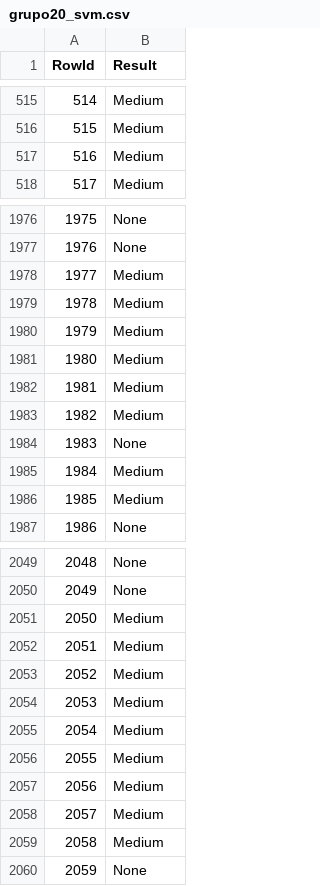
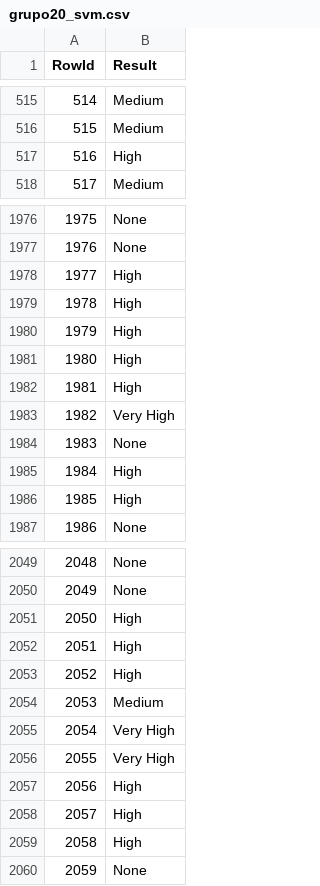
Before and after one commit to JoseBambora/ProjetoDAA, a CSV file: DatasetCompetition/grupo20_svm.csv, drawn as a sheet; only a part is shown, gaps mark what is left out; the diff covers the shown part only.

```diff
--- a/DatasetCompetition/grupo20_svm.csv
+++ b/DatasetCompetition/grupo20_svm.csv
@@ -516,3 +516,3 @@ RowId,Result
 515,Medium
-516,Medium
+516,High
 517,Medium
@@ -1977,11 +1977,11 @@ RowId,Result
 1976,None
-1977,Medium
-1978,Medium
-1979,Medium
-1980,Medium
-1981,Medium
-1982,Medium
+1977,High
+1978,High
+1979,High
+1980,High
+1981,High
+1982,Very High
 1983,None
-1984,Medium
-1985,Medium
+1984,High
+1985,High
 1986,None
@@ -2050,11 +2050,11 @@ RowId,Result
 2049,None
-2050,Medium
-2051,Medium
-2052,Medium
+2050,High
+2051,High
+2052,High
 2053,Medium
-2054,Medium
-2055,Medium
-2056,Medium
-2057,Medium
-2058,Medium
+2054,Very High
+2055,Very High
+2056,High
+2057,High
+2058,High
 2059,None
```
Also changed, not shown: 106 edited cells elsewhere in this file, 1 other file.
